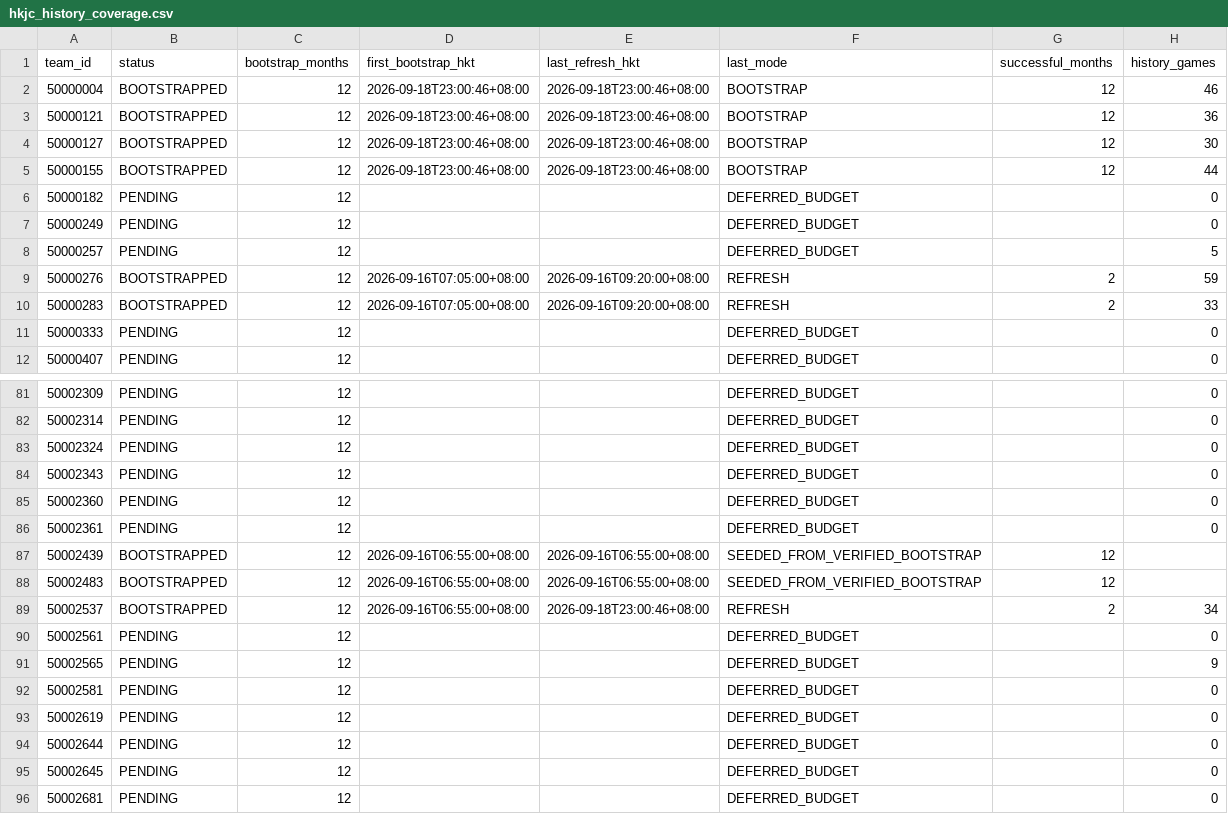
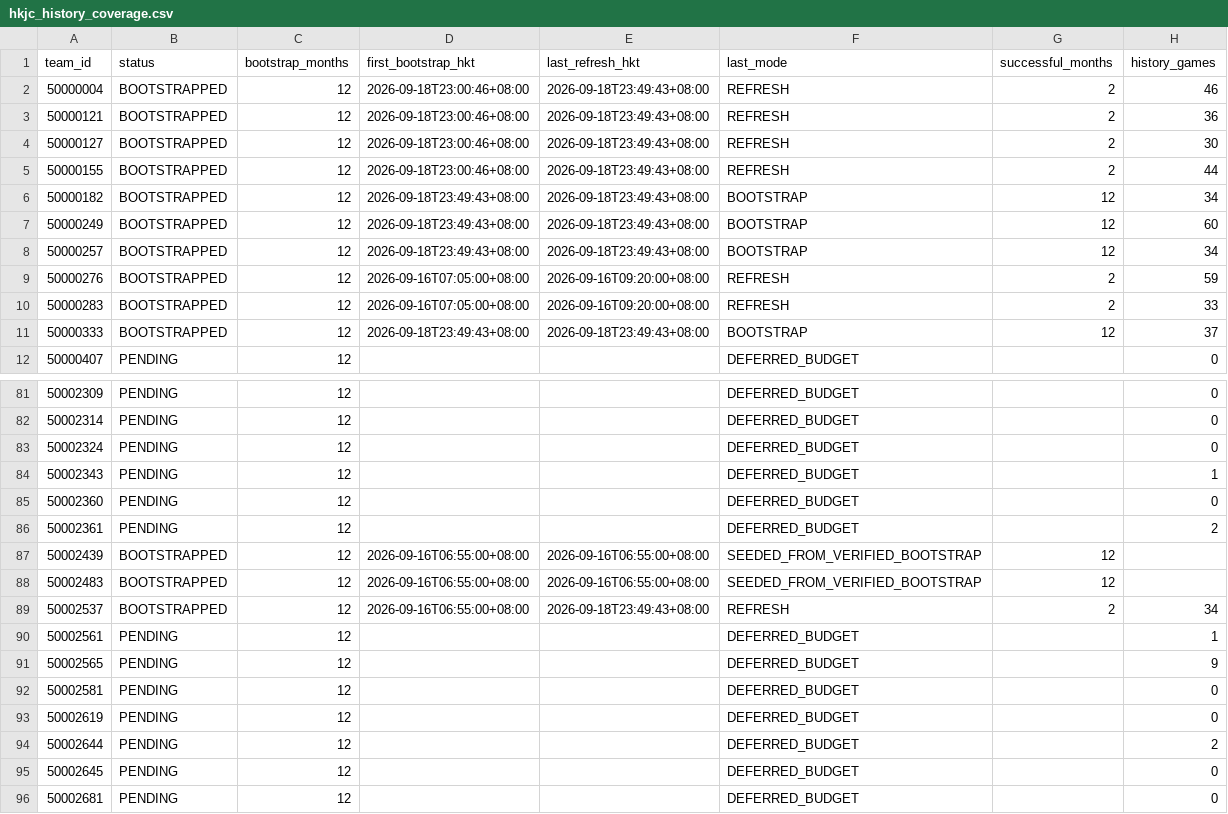
Before and after one commit to sargesticky-code/football-fast-tracker, a CSV file: data/hkjc_history_coverage.csv, drawn as a sheet; only a part is shown, gaps mark what is left out; the diff covers the shown part only.

```diff
--- a/data/hkjc_history_coverage.csv
+++ b/data/hkjc_history_coverage.csv
@@ -1,12 +1,12 @@
 team_id,status,bootstrap_months,first_bootstrap_hkt,last_refresh_hkt,last_mode,successful_months,history_games
-50000004,BOOTSTRAPPED,12,2026-09-18T23:00:46+08:00,2026-09-18T23:00:46+08:00,BOOTSTRAP,12,46
-50000121,BOOTSTRAPPED,12,2026-09-18T23:00:46+08:00,2026-09-18T23:00:46+08:00,BOOTSTRAP,12,36
-50000127,BOOTSTRAPPED,12,2026-09-18T23:00:46+08:00,2026-09-18T23:00:46+08:00,BOOTSTRAP,12,30
-50000155,BOOTSTRAPPED,12,2026-09-18T23:00:46+08:00,2026-09-18T23:00:46+08:00,BOOTSTRAP,12,44
-50000182,PENDING,12,,,DEFERRED_BUDGET,,0
-50000249,PENDING,12,,,DEFERRED_BUDGET,,0
-50000257,PENDING,12,,,DEFERRED_BUDGET,,5
+50000004,BOOTSTRAPPED,12,2026-09-18T23:00:46+08:00,2026-09-18T23:49:43+08:00,REFRESH,2,46
+50000121,BOOTSTRAPPED,12,2026-09-18T23:00:46+08:00,2026-09-18T23:49:43+08:00,REFRESH,2,36
+50000127,BOOTSTRAPPED,12,2026-09-18T23:00:46+08:00,2026-09-18T23:49:43+08:00,REFRESH,2,30
+50000155,BOOTSTRAPPED,12,2026-09-18T23:00:46+08:00,2026-09-18T23:49:43+08:00,REFRESH,2,44
+50000182,BOOTSTRAPPED,12,2026-09-18T23:49:43+08:00,2026-09-18T23:49:43+08:00,BOOTSTRAP,12,34
+50000249,BOOTSTRAPPED,12,2026-09-18T23:49:43+08:00,2026-09-18T23:49:43+08:00,BOOTSTRAP,12,60
+50000257,BOOTSTRAPPED,12,2026-09-18T23:49:43+08:00,2026-09-18T23:49:43+08:00,BOOTSTRAP,12,34
 50000276,BOOTSTRAPPED,12,2026-09-16T07:05:00+08:00,2026-09-16T09:20:00+08:00,REFRESH,2,59
 50000283,BOOTSTRAPPED,12,2026-09-16T07:05:00+08:00,2026-09-16T09:20:00+08:00,REFRESH,2,33
-50000333,PENDING,12,,,DEFERRED_BUDGET,,0
+50000333,BOOTSTRAPPED,12,2026-09-18T23:49:43+08:00,2026-09-18T23:49:43+08:00,BOOTSTRAP,12,37
 50000407,PENDING,12,,,DEFERRED_BUDGET,,0
@@ -83,9 +83,9 @@
 50002324,PENDING,12,,,DEFERRED_BUDGET,,0
-50002343,PENDING,12,,,DEFERRED_BUDGET,,0
+50002343,PENDING,12,,,DEFERRED_BUDGET,,1
 50002360,PENDING,12,,,DEFERRED_BUDGET,,0
-50002361,PENDING,12,,,DEFERRED_BUDGET,,0
+50002361,PENDING,12,,,DEFERRED_BUDGET,,2
 50002439,BOOTSTRAPPED,12,2026-09-16T06:55:00+08:00,2026-09-16T06:55:00+08:00,SEEDED_FROM_VERIFIED_BOOTSTRAP,12,
 50002483,BOOTSTRAPPED,12,2026-09-16T06:55:00+08:00,2026-09-16T06:55:00+08:00,SEEDED_FROM_VERIFIED_BOOTSTRAP,12,
-50002537,BOOTSTRAPPED,12,2026-09-16T06:55:00+08:00,2026-09-18T23:00:46+08:00,REFRESH,2,34
-50002561,PENDING,12,,,DEFERRED_BUDGET,,0
+50002537,BOOTSTRAPPED,12,2026-09-16T06:55:00+08:00,2026-09-18T23:49:43+08:00,REFRESH,2,34
+50002561,PENDING,12,,,DEFERRED_BUDGET,,1
 50002565,PENDING,12,,,DEFERRED_BUDGET,,9
@@ -93,3 +93,3 @@
 50002619,PENDING,12,,,DEFERRED_BUDGET,,0
-50002644,PENDING,12,,,DEFERRED_BUDGET,,0
+50002644,PENDING,12,,,DEFERRED_BUDGET,,2
 50002645,PENDING,12,,,DEFERRED_BUDGET,,0
```
Also changed, not shown: 20 edited cells elsewhere in this file, data/form_current.csv, data/hkjc_current_teams.csv, 2 other files.
